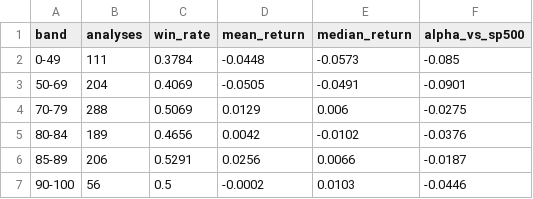
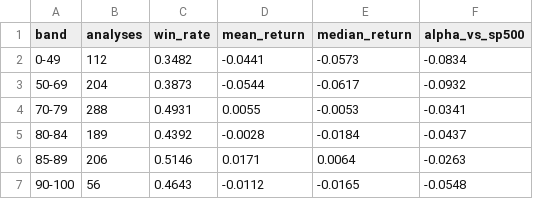
Before and after one commit to Orcules/claritx-forward-test, a CSV file: data/claritx-score-bands.csv, drawn as a sheet.

```diff
--- a/data/claritx-score-bands.csv
+++ b/data/claritx-score-bands.csv
@@ -1,7 +1,7 @@
 band,analyses,win_rate,mean_return,median_return,alpha_vs_sp500
-0-49,111,0.3784,-0.0448,-0.0573,-0.085
-50-69,204,0.4069,-0.0505,-0.0491,-0.0901
-70-79,288,0.5069,0.0129,0.006,-0.0275
-80-84,189,0.4656,0.0042,-0.0102,-0.0376
-85-89,206,0.5291,0.0256,0.0066,-0.0187
-90-100,56,0.5,-0.0002,0.0103,-0.0446
+0-49,112,0.3482,-0.0441,-0.0573,-0.0834
+50-69,204,0.3873,-0.0544,-0.0617,-0.0932
+70-79,288,0.4931,0.0055,-0.0053,-0.0341
+80-84,189,0.4392,-0.0028,-0.0184,-0.0437
+85-89,206,0.5146,0.0171,0.0064,-0.0263
+90-100,56,0.4643,-0.0112,-0.0165,-0.0548
```
Also changed, not shown: data/claritx-cohort-history.csv, 1 other file.
